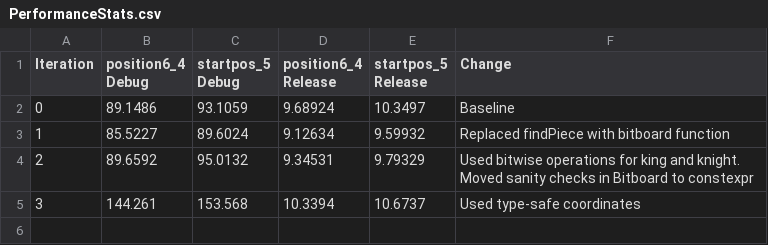
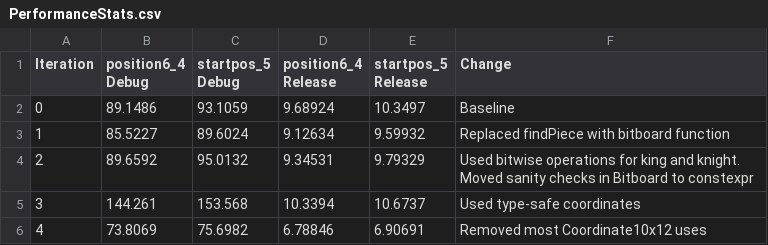
Before and after one commit to Robotino04/Thera-Engine, a CSV file: PerformanceStats.csv, drawn as a sheet.

Commit message:
Removed most uses of Coordinate10x12.

```diff
--- a/PerformanceStats.csv
+++ b/PerformanceStats.csv
@@ -5 +5,2 @@ Iteration;  position6_4 Debug;  startpos_5 Debug;   position6_4 Release;    star
 3;          144.261;            153.568;            10.3394;                10.6737;            Used type-safe coordinates
+4;          73.8069;            75.6982;            6.78846;                6.90691;            Removed most Coordinate10x12 uses
```
Also changed, not shown: 8 other files.
